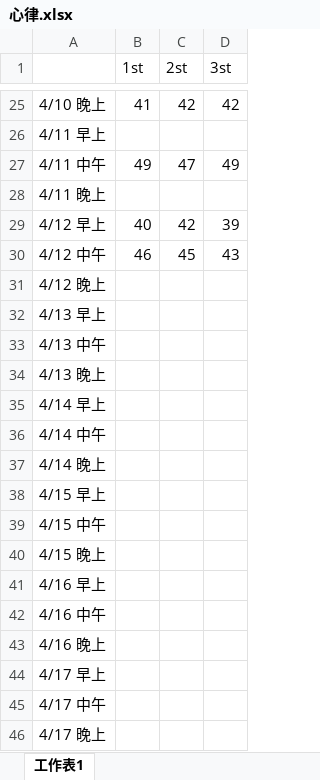
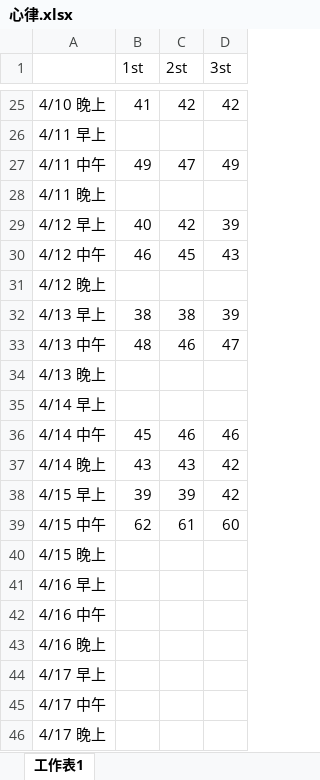
Before and after one commit to Yi-An-Wang/institute_information, an Excel workbook: 統計管制與最佳化方法概論/homework/my_homework/HW7/心律.xlsx, sheet 工作表1, drawn as a sheet; only a part is shown, gaps mark what is left out; values as stored, in another font and other column widths than the file's, no borders; the diff names each change by its address in the sheet, - before the commit and + after, or states it on an @@ line.

```diff
--- a/統計管制與最佳化方法概論/homework/my_homework/HW7/心律.xlsx (sheet 工作表1)
+++ b/統計管制與最佳化方法概論/homework/my_homework/HW7/心律.xlsx (sheet 工作表1)
-B32 (1st): (empty)
+B32 (1st): 38
-C32 (2st): (empty)
+C32 (2st): 38
-D32 (3st): (empty)
+D32 (3st): 39
-B33 (1st): (empty)
+B33 (1st): 48
-C33 (2st): (empty)
+C33 (2st): 46
-D33 (3st): (empty)
+D33 (3st): 47
-B36 (1st): (empty)
+B36 (1st): 45
-C36 (2st): (empty)
+C36 (2st): 46
-D36 (3st): (empty)
+D36 (3st): 46
-B37 (1st): (empty)
+B37 (1st): 43
-C37 (2st): (empty)
+C37 (2st): 43
-D37:D38 (3st): (empty)
+D37:D38 (3st): 42
-B38 (1st): (empty)
+B38 (1st): 39
-C38 (2st): (empty)
+C38 (2st): 39
-B39 (1st): (empty)
+B39 (1st): 62
-C39 (2st): (empty)
+C39 (2st): 61
-D39 (3st): (empty)
+D39 (3st): 60
```
Also changed, not shown: 2 other files.
